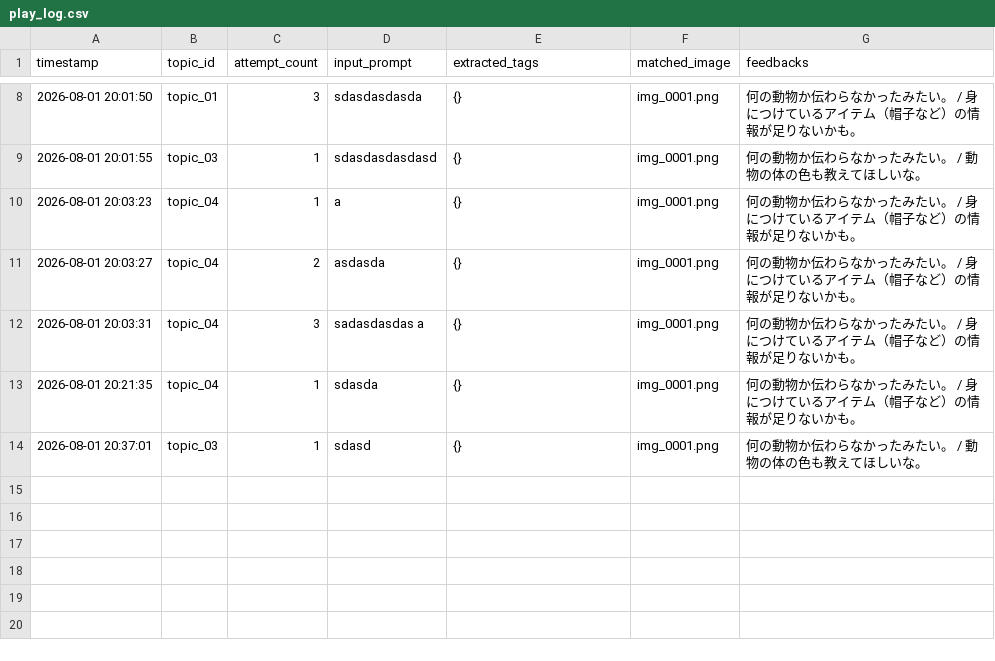
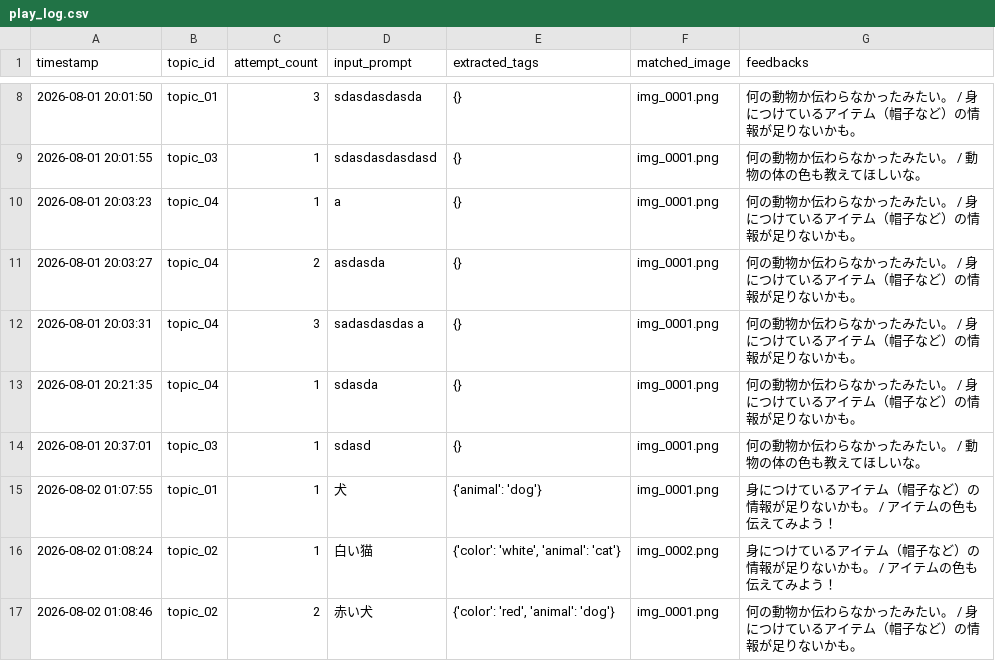
Before and after one commit to LettuceAQ/PBL, a CSV file: logs/play_log.csv, drawn as a sheet; only a part is shown, gaps mark what is left out; the diff names each change by its address in the sheet, - before the commit and + after, or states it on an @@ line.

```diff
--- a/logs/play_log.csv
+++ b/logs/play_log.csv
+row 15: 2026-08-02 01:07:55 | topic_01 | 1 | 犬 | {'animal': 'dog'} | img_0001.png | 身につけているアイテム（帽子など）の情報が足りないかも。 / アイテムの色も伝えてみよう！
+row 16: 2026-08-02 01:08:24 | topic_02 | 1 | 白い猫 | {'color': 'white', 'animal': 'cat'} | img_0002.png | 身につけているアイテム（帽子など）の情報が足りないかも。 / アイテムの色も伝えてみよう！
+row 17: 2026-08-02 01:08:46 | topic_02 | 2 | 赤い犬 | {'color': 'red', 'animal': 'dog'} | img_0001.png | 何の動物か伝わらなかったみたい。 / 身につけているアイテム（帽子など）の情報が足りないかも。
```
Also changed, not shown: logs/system_log.csv, 2 other files.
